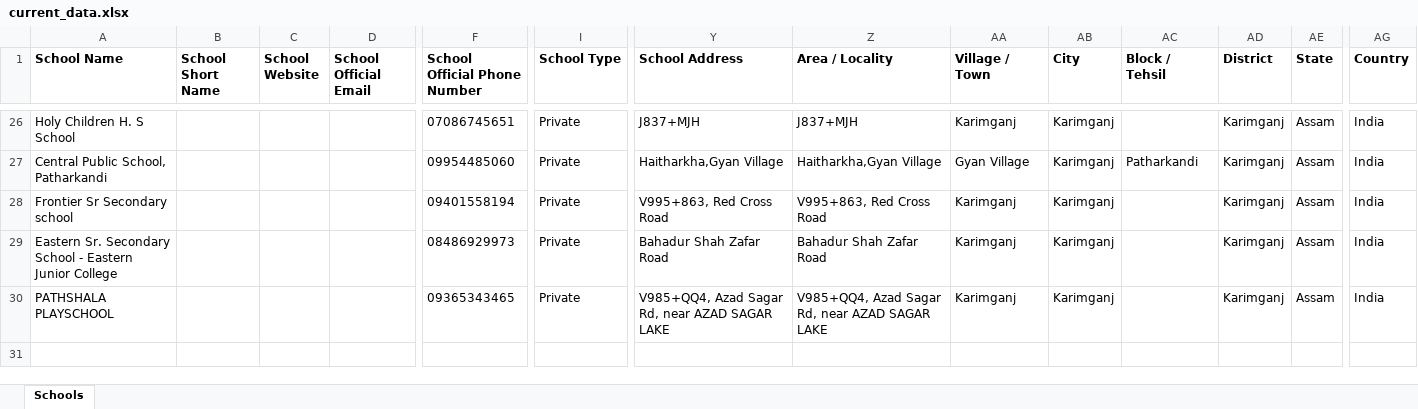
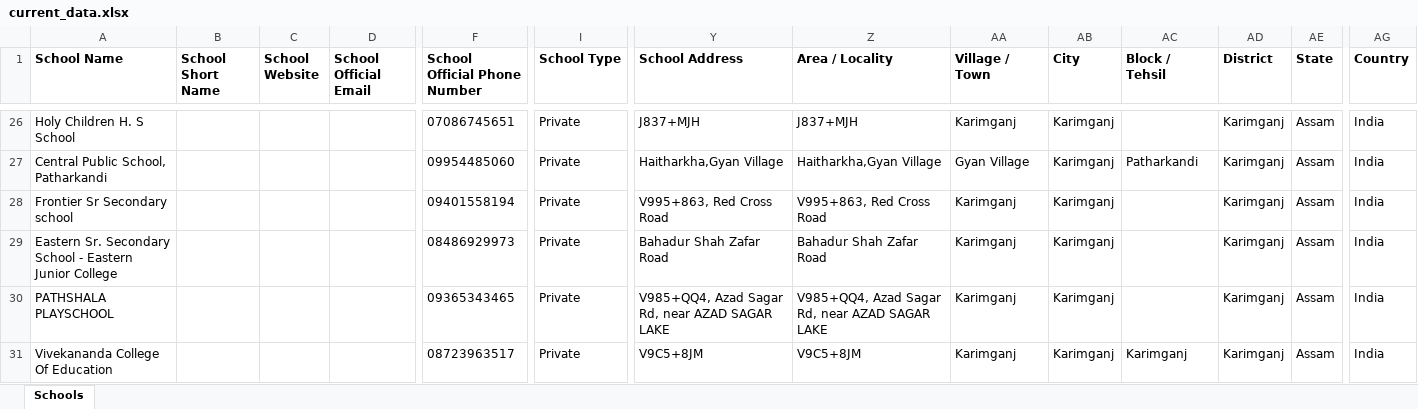
Before and after one commit to anandsagar6/School_Data_Scraper, an Excel workbook: Excel_Data/current_data.xlsx, sheet Schools, drawn as a sheet; only a part is shown, gaps mark what is left out; values as stored, in another font and other column widths than the file's, no borders; rows hold the shown columns only; the diff names each change by its address in the sheet, - before the commit and + after, or states it on an @@ line.

Commit message:
school data: school saved in Karimganj (rank 2/10)

```diff
--- a/Excel_Data/current_data.xlsx (sheet Schools)
+++ b/Excel_Data/current_data.xlsx (sheet Schools)
+row 31: Vivekananda College Of Education |  |  |  | 08723963517 | Private | V9C5+8JM | V9C5+8JM | Karimganj | Karimganj | Karimganj | Karimganj | Assam | India
```
Also changed, not shown: Excel_Data/master_data.xlsx, Temp_Data/Assam_Karimganj_temporary_schools.xlsx, 1 other file.
